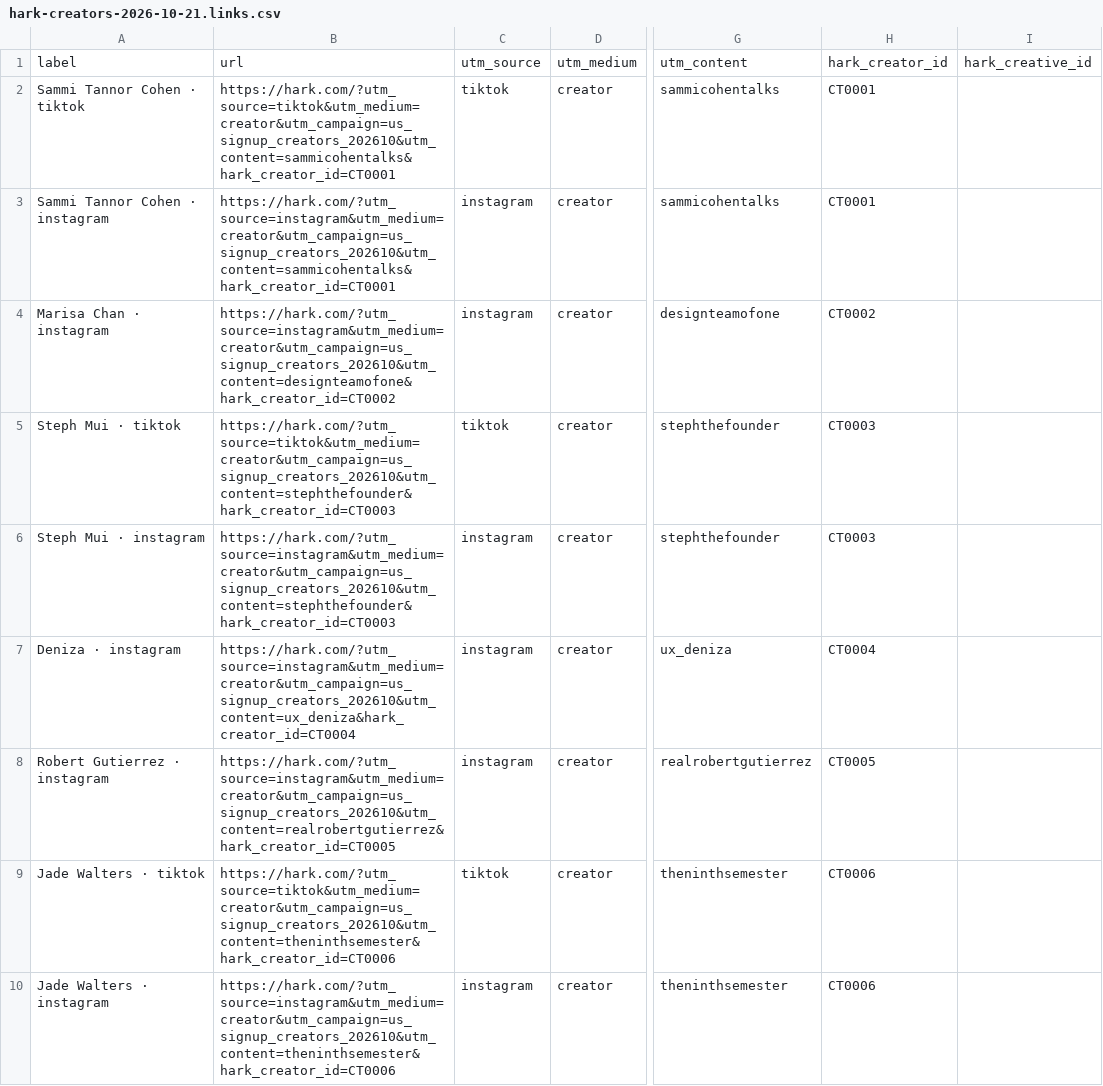
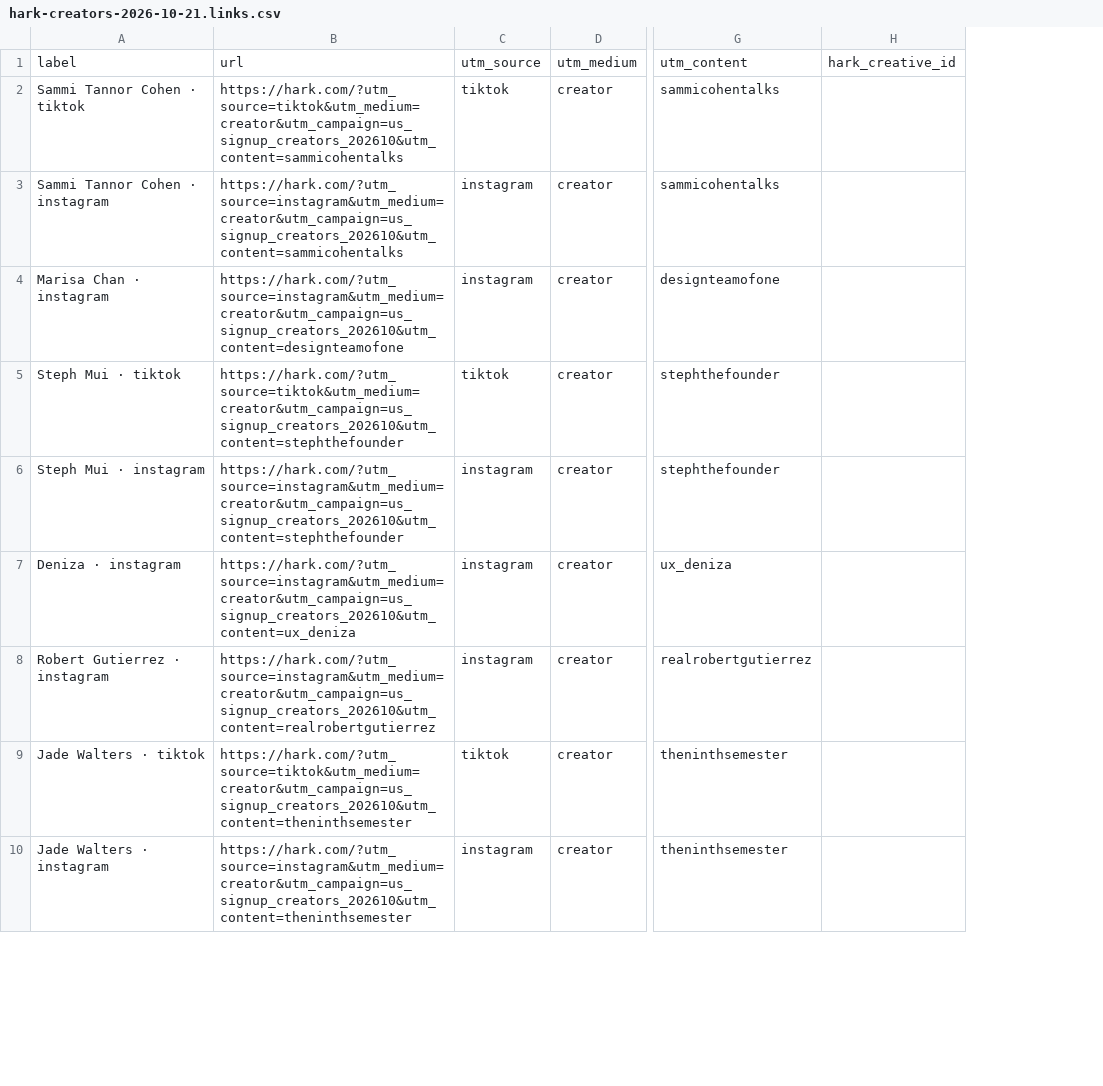
Before and after one commit to zach452/utm_builder, a CSV file: examples/hark-creators-2026-10-21.links.csv, drawn as a sheet; only a part is shown, gaps mark what is left out; removed rows and columns are numbered as before the commit, all else as after; the diff names each change by its address in the sheet, - before the commit and + after, or states it on an @@ line.

```diff
--- a/examples/hark-creators-2026-10-21.links.csv
+++ b/examples/hark-creators-2026-10-21.links.csv
-column B, rows 1-10: url | https://hark.com/?utm_source=tiktok&utm_medium=creator&utm_campaign=us_signup_creators_202610&utm_content=sammicohentalks&hark_creator_id=CT0001 | https://hark.com/?utm_source=instagram&utm_medium=creator&utm_campaign=us_signup_creators_202610&utm_content=sammicohentalks&hark_creator_id=CT0001 | https://hark.com/?utm_source=instagram&utm_medium=creator&utm_campaign=us_signup_creators_202610&utm_content=designteamofone&hark_creator_id=CT0002 | https://hark.com/?utm_source=tiktok&utm_medium=creator&utm_campaign=us_signup_creators_202610&utm_content=stephthefounder&hark_creator_id=CT0003 | https://hark.com/?utm_source=instagram&utm_medium=creator&utm_campaign=us_signup_creators_202610&utm_content=stephthefounder&hark_creator_id=CT0003 | https://hark.com/?utm_source=instagram&utm_medium=creator&utm_campaign=us_signup_creators_202610&utm_content=ux_deniza&hark_creator_id=CT0004 | https://hark.com/?utm_source=instagram&utm_medium=creator&utm_campaign=us_signup_creators_202610&utm_content=realrobertgutierrez&hark_creator_id=CT0005 | https://hark.com/?utm_source=tiktok&utm_medium=creator&utm_campaign=us_signup_creators_202610&utm_content=theninthsemester&hark_creator_id=CT0006 | https://hark.com/?utm_source=instagram&utm_medium=creator&utm_campaign=us_signup_creators_202610&utm_content=theninthsemester&hark_creator_id=CT0006
+column B, rows 1-10: url | https://hark.com/?utm_source=tiktok&utm_medium=creator&utm_campaign=us_signup_creators_202610&utm_content=sammicohentalks | https://hark.com/?utm_source=instagram&utm_medium=creator&utm_campaign=us_signup_creators_202610&utm_content=sammicohentalks | https://hark.com/?utm_source=instagram&utm_medium=creator&utm_campaign=us_signup_creators_202610&utm_content=designteamofone | https://hark.com/?utm_source=tiktok&utm_medium=creator&utm_campaign=us_signup_creators_202610&utm_content=stephthefounder | https://hark.com/?utm_source=instagram&utm_medium=creator&utm_campaign=us_signup_creators_202610&utm_content=stephthefounder | https://hark.com/?utm_source=instagram&utm_medium=creator&utm_campaign=us_signup_creators_202610&utm_content=ux_deniza | https://hark.com/?utm_source=instagram&utm_medium=creator&utm_campaign=us_signup_creators_202610&utm_content=realrobertgutierrez | https://hark.com/?utm_source=tiktok&utm_medium=creator&utm_campaign=us_signup_creators_202610&utm_content=theninthsemester | https://hark.com/?utm_source=instagram&utm_medium=creator&utm_campaign=us_signup_creators_202610&utm_content=theninthsemester
-column H, rows 1-10: hark_creator_id | CT0001 | CT0001 | CT0002 | CT0003 | CT0003 | CT0004 | CT0005 | CT0006 | CT0006
```
Also changed, not shown: 22 other files.
